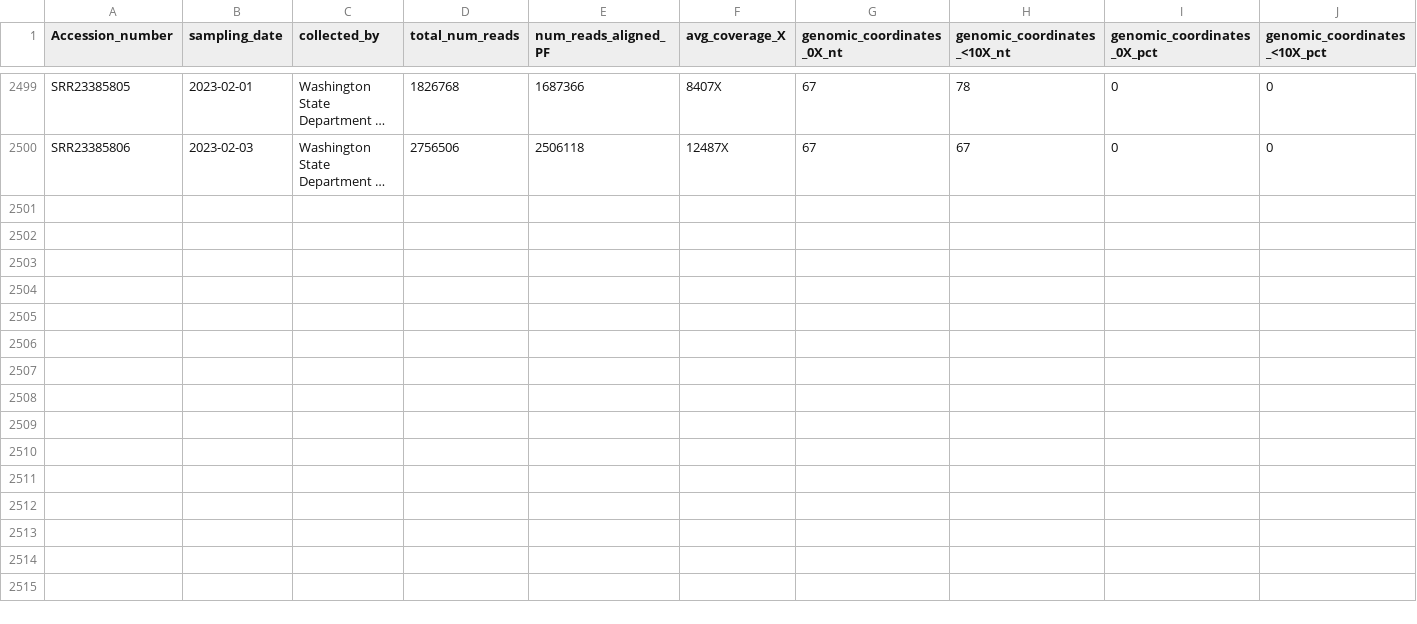
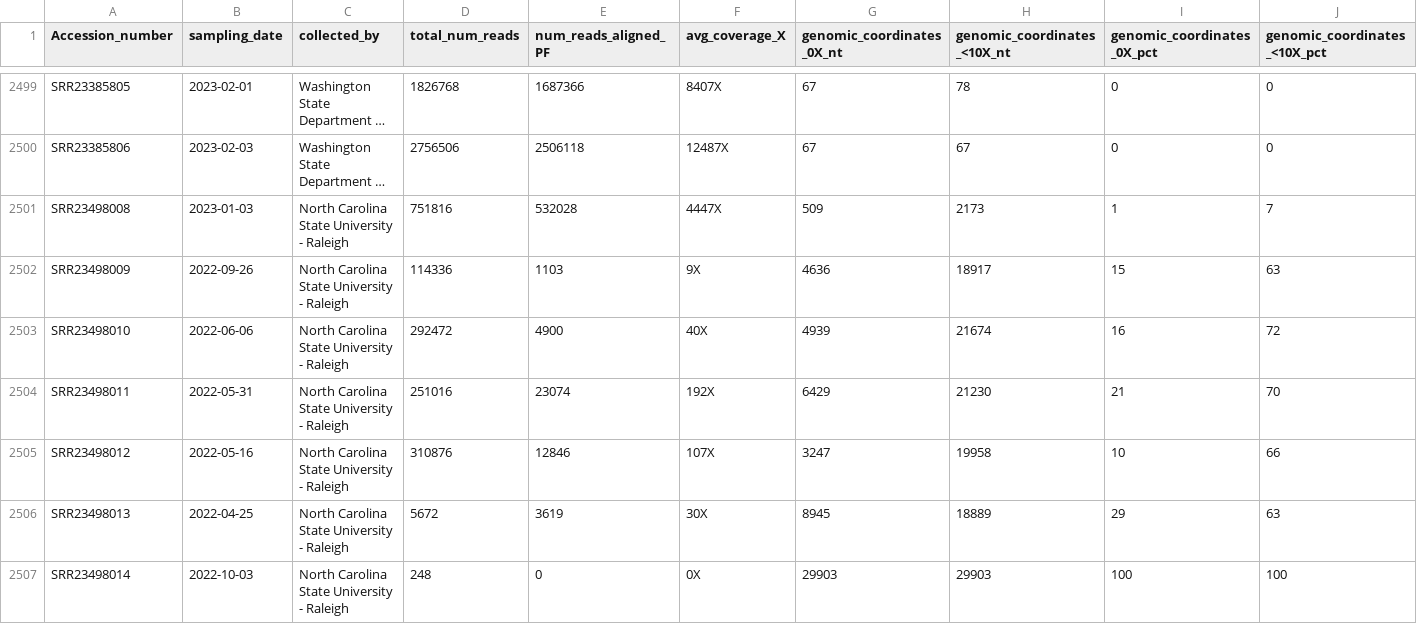
Before and after one commit to CFSAN-Biostatistics/WW-SC2-variant-estimations, a CSV file: qc.csv, drawn as a sheet; only a part is shown, gaps mark what is left out; long unchanged cells end in …; rows hold the shown columns only; the diff names each change by its address in the sheet, - before the commit and + after, or states it on an @@ line.

```diff
--- a/qc.csv
+++ b/qc.csv
+row 2501: SRR23498008 | 2023-01-03 | North Carolina State University - Raleigh | 751816 | 532028 | 4447X | 509 | 2173 | 1 | 7
+row 2502: SRR23498009 | 2022-09-26 | North Carolina State University - Raleigh | 114336 | 1103 | 9X | 4636 | 18917 | 15 | 63
+row 2503: SRR23498010 | 2022-06-06 | North Carolina State University - Raleigh | 292472 | 4900 | 40X | 4939 | 21674 | 16 | 72
+row 2504: SRR23498011 | 2022-05-31 | North Carolina State University - Raleigh | 251016 | 23074 | 192X | 6429 | 21230 | 21 | 70
+row 2505: SRR23498012 | 2022-05-16 | North Carolina State University - Raleigh | 310876 | 12846 | 107X | 3247 | 19958 | 10 | 66
+row 2506: SRR23498013 | 2022-04-25 | North Carolina State University - Raleigh | 5672 | 3619 | 30X | 8945 | 18889 | 29 | 63
+row 2507: SRR23498014 | 2022-10-03 | North Carolina State University - Raleigh | 248 | 0 | 0X | 29903 | 29903 | 100 | 100
```
Also changed, not shown: 2 other files.
